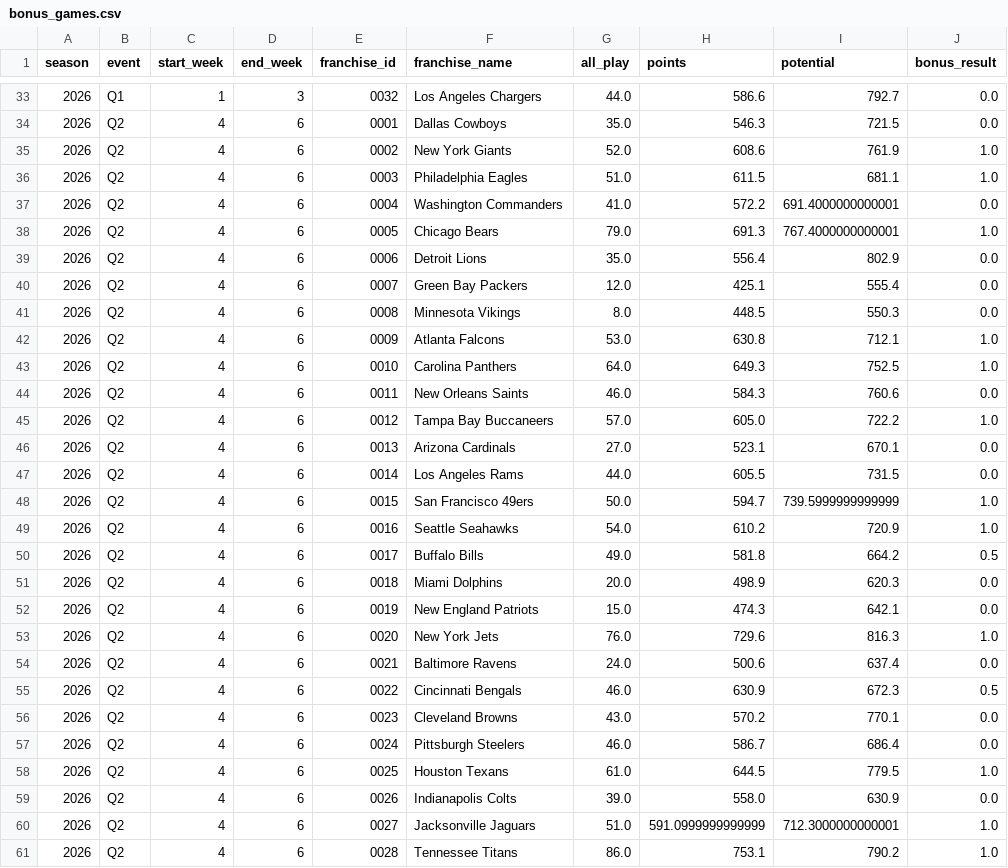
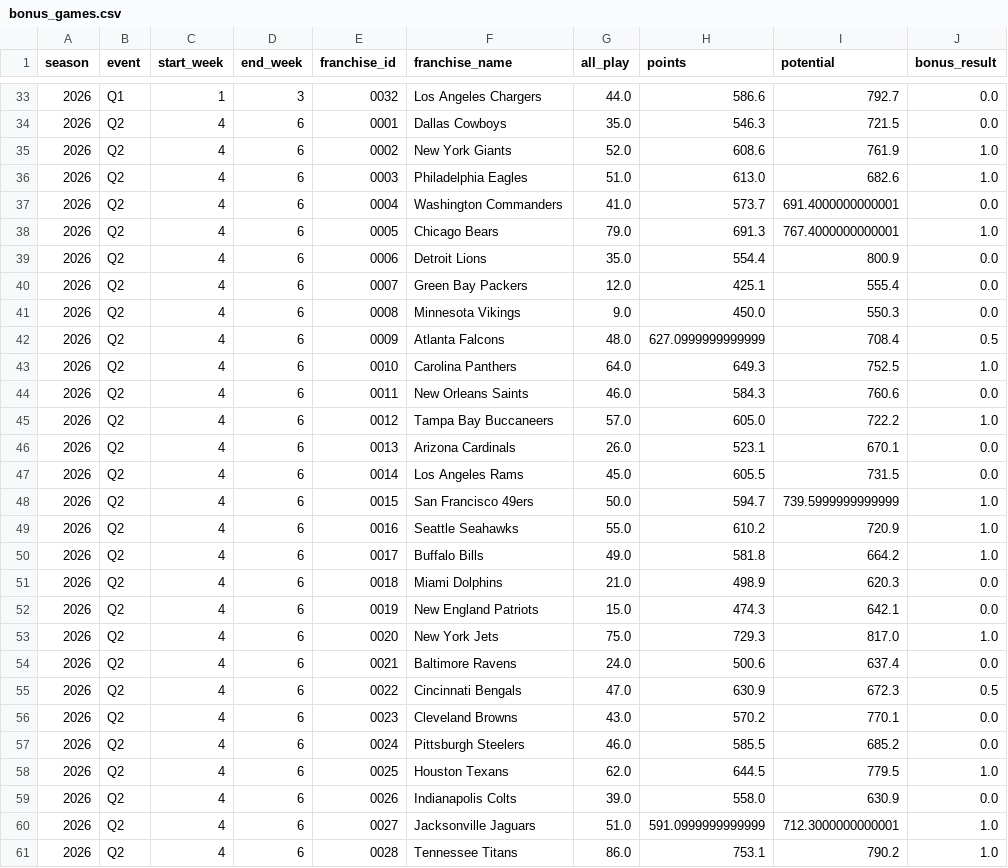
Before and after one commit to TheMathNinja/FAFL-GM-Dashboard, a CSV file: data/bonus_games.csv, drawn as a sheet; only a part is shown, gaps mark what is left out; the diff covers the shown part only.

```diff
--- a/data/bonus_games.csv
+++ b/data/bonus_games.csv
@@ -35,9 +35,9 @@ season,event,start_week,end_week,franchise_id,franchise_name,all_play,points,pot
 2026,Q2,4,6,0002,New York Giants,52.0,608.6,761.9,1.0
-2026,Q2,4,6,0003,Philadelphia Eagles,51.0,611.5,681.1,1.0
-2026,Q2,4,6,0004,Washington Commanders,41.0,572.2,691.4000000000001,0.0
+2026,Q2,4,6,0003,Philadelphia Eagles,51.0,613.0,682.6,1.0
+2026,Q2,4,6,0004,Washington Commanders,41.0,573.7,691.4000000000001,0.0
 2026,Q2,4,6,0005,Chicago Bears,79.0,691.3,767.4000000000001,1.0
-2026,Q2,4,6,0006,Detroit Lions,35.0,556.4,802.9,0.0
+2026,Q2,4,6,0006,Detroit Lions,35.0,554.4,800.9,0.0
 2026,Q2,4,6,0007,Green Bay Packers,12.0,425.1,555.4,0.0
-2026,Q2,4,6,0008,Minnesota Vikings,8.0,448.5,550.3,0.0
-2026,Q2,4,6,0009,Atlanta Falcons,53.0,630.8,712.1,1.0
+2026,Q2,4,6,0008,Minnesota Vikings,9.0,450.0,550.3,0.0
+2026,Q2,4,6,0009,Atlanta Falcons,48.0,627.0999999999999,708.4,0.5
 2026,Q2,4,6,0010,Carolina Panthers,64.0,649.3,752.5,1.0
@@ -45,15 +45,15 @@ season,event,start_week,end_week,franchise_id,franchise_name,all_play,points,pot
 2026,Q2,4,6,0012,Tampa Bay Buccaneers,57.0,605.0,722.2,1.0
-2026,Q2,4,6,0013,Arizona Cardinals,27.0,523.1,670.1,0.0
-2026,Q2,4,6,0014,Los Angeles Rams,44.0,605.5,731.5,0.0
+2026,Q2,4,6,0013,Arizona Cardinals,26.0,523.1,670.1,0.0
+2026,Q2,4,6,0014,Los Angeles Rams,45.0,605.5,731.5,0.0
 2026,Q2,4,6,0015,San Francisco 49ers,50.0,594.7,739.5999999999999,1.0
-2026,Q2,4,6,0016,Seattle Seahawks,54.0,610.2,720.9,1.0
-2026,Q2,4,6,0017,Buffalo Bills,49.0,581.8,664.2,0.5
-2026,Q2,4,6,0018,Miami Dolphins,20.0,498.9,620.3,0.0
+2026,Q2,4,6,0016,Seattle Seahawks,55.0,610.2,720.9,1.0
+2026,Q2,4,6,0017,Buffalo Bills,49.0,581.8,664.2,1.0
+2026,Q2,4,6,0018,Miami Dolphins,21.0,498.9,620.3,0.0
 2026,Q2,4,6,0019,New England Patriots,15.0,474.3,642.1,0.0
-2026,Q2,4,6,0020,New York Jets,76.0,729.6,816.3,1.0
+2026,Q2,4,6,0020,New York Jets,75.0,729.3,817.0,1.0
 2026,Q2,4,6,0021,Baltimore Ravens,24.0,500.6,637.4,0.0
-2026,Q2,4,6,0022,Cincinnati Bengals,46.0,630.9,672.3,0.5
+2026,Q2,4,6,0022,Cincinnati Bengals,47.0,630.9,672.3,0.5
 2026,Q2,4,6,0023,Cleveland Browns,43.0,570.2,770.1,0.0
-2026,Q2,4,6,0024,Pittsburgh Steelers,46.0,586.7,686.4,0.0
-2026,Q2,4,6,0025,Houston Texans,61.0,644.5,779.5,1.0
+2026,Q2,4,6,0024,Pittsburgh Steelers,46.0,585.5,685.2,0.0
+2026,Q2,4,6,0025,Houston Texans,62.0,644.5,779.5,1.0
 2026,Q2,4,6,0026,Indianapolis Colts,39.0,558.0,630.9,0.0
```
Also changed, not shown: 3 edited cells elsewhere in this file, data/component_publish_status.csv, data/current_weekly.csv, 31 other files.
